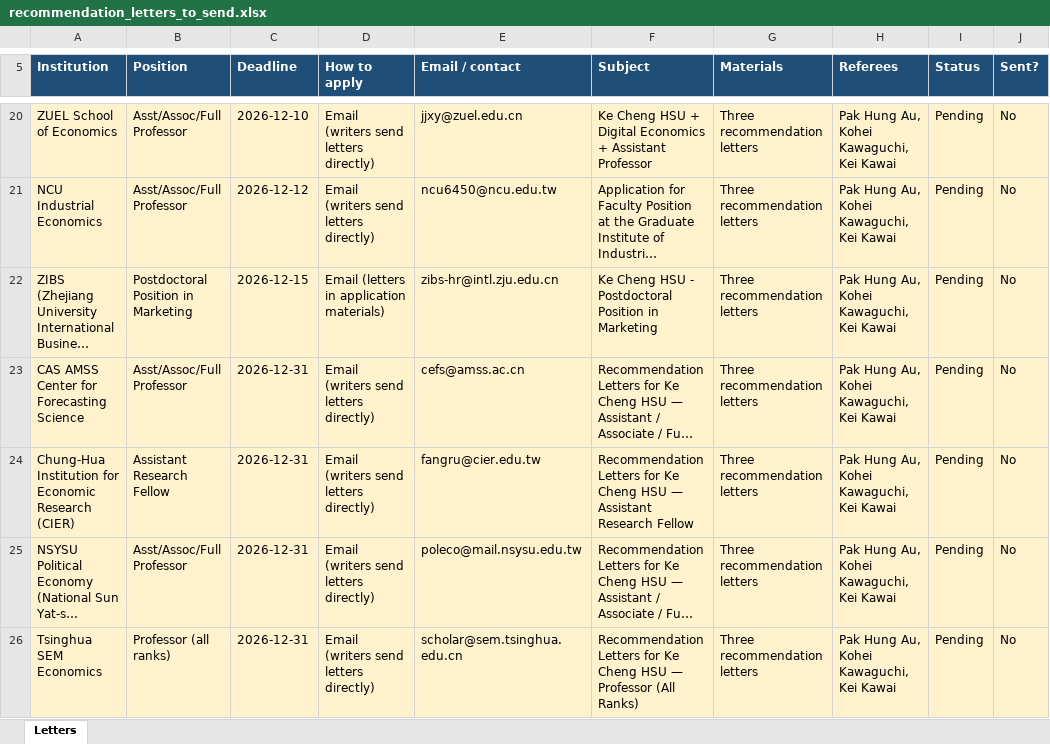
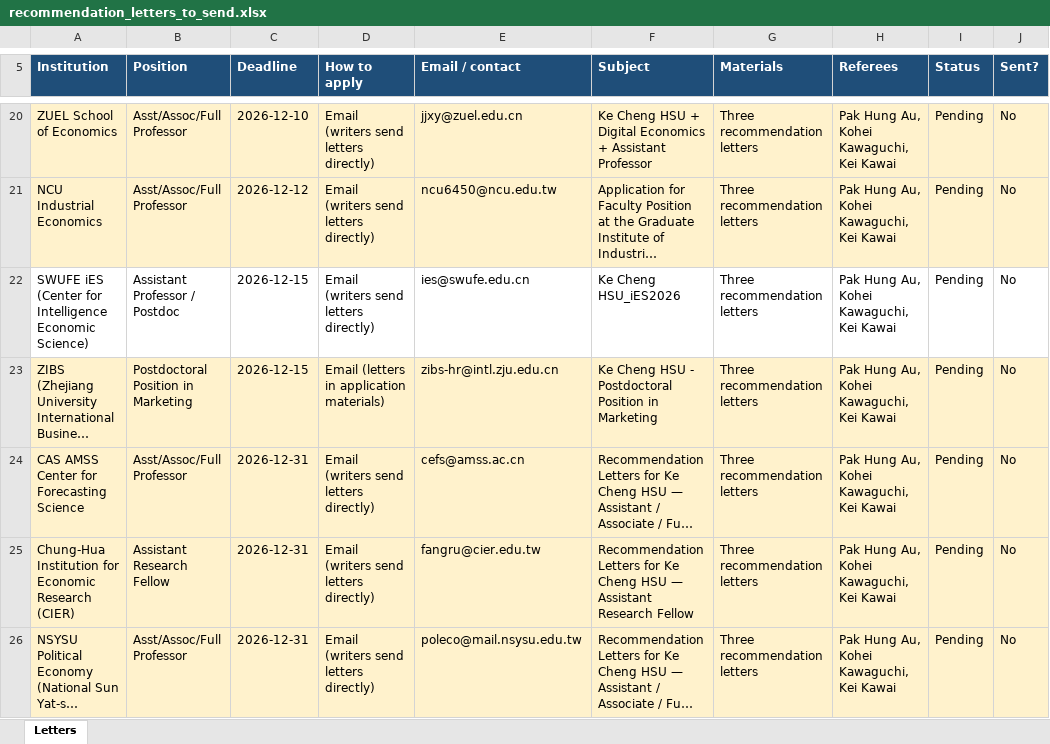
Before and after one commit to cliohsu1997/cliohsu1997.github.io, an Excel workbook: application/recommendation_letters_to_send.xlsx, sheet Letters, drawn as a sheet; only a part is shown, gaps mark what is left out; the shorter side is filled out with more unchanged rows; long unchanged cells end in …; values as stored, in another font and other column widths than the file's, no borders; the diff names each change by its address in the sheet, - before the commit and + after, or states it on an @@ line.

```diff
--- a/application/recommendation_letters_to_send.xlsx (sheet Letters)
+++ b/application/recommendation_letters_to_send.xlsx (sheet Letters)
+row 22: SWUFE iES (Center for Intelligence Economic Science) | Assistant Professor / Postdoc | 2026-12-15 | Email (writers send letters directly) | ies@swufe.edu.cn | Ke Cheng HSU_iES2026 | Three recommendation letters | Pak Hung Au, Kohei Kawaguchi, Kei Kawai | Pending | No
```
Also changed, not shown: 14 other files.
